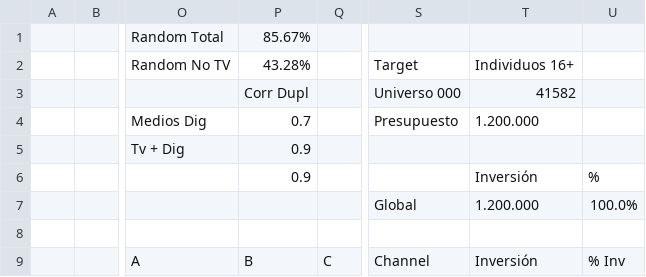
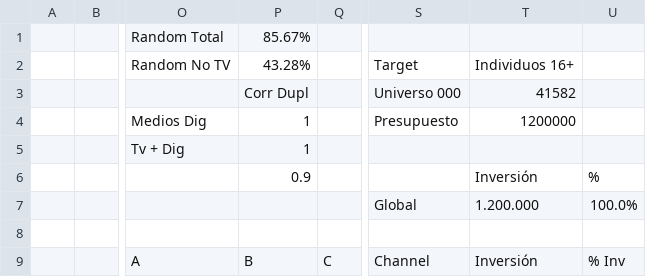
Before and after one commit to algalian/optimizer, a CSV file: run3.csv, drawn as a sheet; only a part is shown, gaps mark what is left out; the diff names each change by its address in the sheet, - before the commit and + after, or states it on an @@ line.

```diff
--- a/run3.csv
+++ b/run3.csv
-P4: 0.7
+P4: 1
-T4: 1.200.000
+T4: 1200000
-P5: 0.9
+P5: 1
```
Also changed, not shown: 6 other files.
